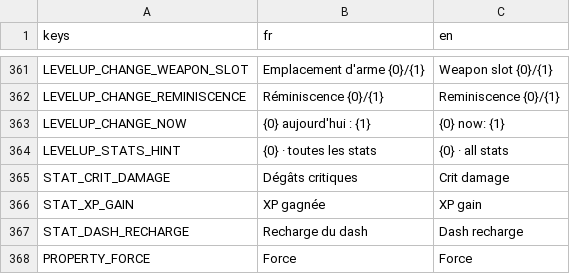
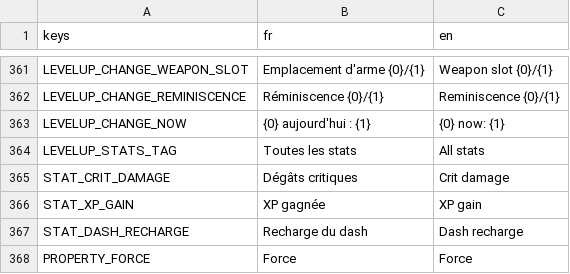
Before and after one commit to raphplt/vestiges, a CSV file: assets/translations/translations.csv, drawn as a sheet; only a part is shown, gaps mark what is left out.

Commit message:
feat: level-up, actions regroupées au clou de droite, stats au clou de gauche, raccourcis R/B/P et manette (DECISIONS §182)

```diff
--- a/assets/translations/translations.csv
+++ b/assets/translations/translations.csv
@@ -363,3 +363,3 @@ LEVELUP_CHANGE_REMINISCENCE,Réminiscence {0}/{1},Reminiscence {0}/{1}
 LEVELUP_CHANGE_NOW,{0} aujourd'hui : {1},{0} now: {1}
-LEVELUP_STATS_HINT,{0}  ·  toutes les stats,{0}  ·  all stats
+LEVELUP_STATS_TAG,Toutes les stats,All stats
 STAT_CRIT_DAMAGE,Dégâts critiques,Crit damage
```
Also changed, not shown: 7 other files.
